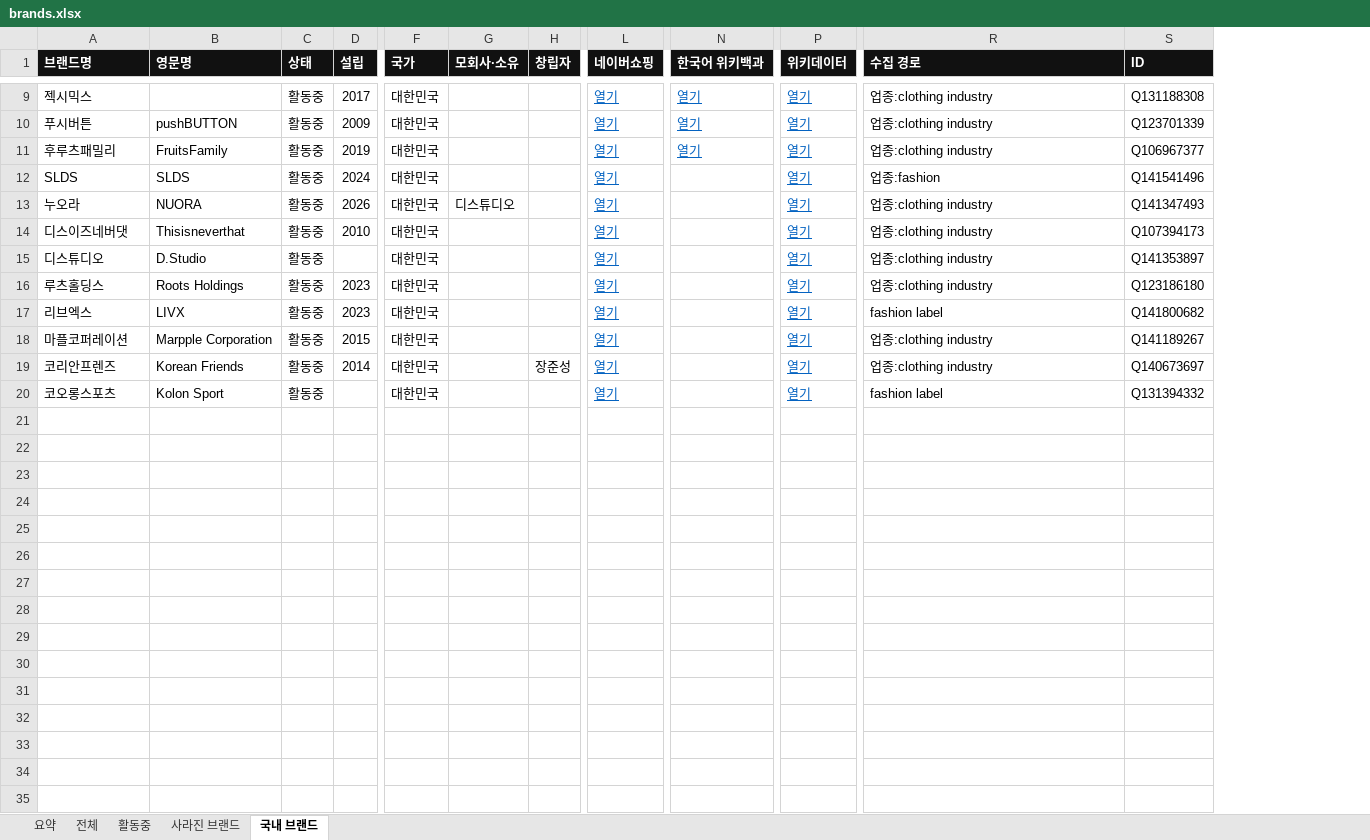
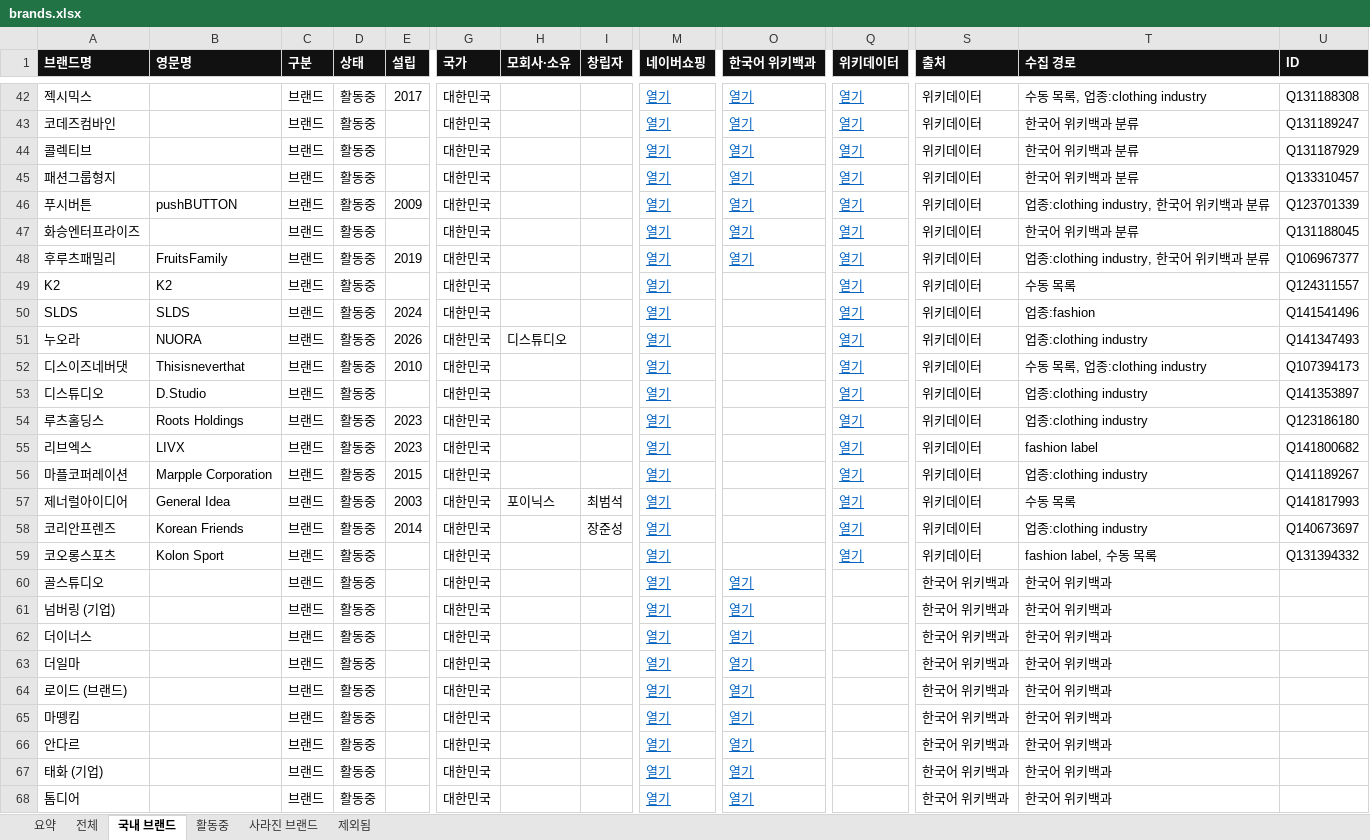
Before and after one commit to bluesiten/Brand, an Excel workbook: data/brands.xlsx, sheet 국내 브랜드, drawn as a sheet; only a part is shown, gaps mark what is left out; values as stored, in another font and other column widths than the file's, no borders; addresses are those after the commit; rows hold the shown columns only; the diff covers the shown part only; the diff names each change by its address in the sheet, - before the commit and + after, or states it on an @@ line.

```diff
--- a/data/brands.xlsx (sheet 국내 브랜드)
+++ b/data/brands.xlsx (sheet 국내 브랜드)
+sheet tab: 제외됨
@@ sheet tab order changed: 요약 | 전체 | 국내 브랜드 | 활동중 | 사라진 브랜드 | 제외됨 @@
+column C (구분), row 42: 브랜드; row 46: 브랜드; row 48: 브랜드; rows 50-56: all 브랜드; rows 58-59: 브랜드 | 브랜드
+column S (출처), row 42: 위키데이터; row 46: 위키데이터; row 48: 위키데이터; rows 50-56: all 위키데이터; rows 58-59: 위키데이터 | 위키데이터
-T42 (수집 경로): 업종:clothing industry
+T42 (수집 경로): 수동 목록, 업종:clothing industry
+row 43: 코데즈컴바인 |  | 브랜드 | 활동중 |  | 대한민국 |  |  | 열기 | 열기 | 열기 | 위키데이터 | 한국어 위키백과 분류 | Q131189247
+row 44: 콜렉티브 |  | 브랜드 | 활동중 |  | 대한민국 |  |  | 열기 | 열기 | 열기 | 위키데이터 | 한국어 위키백과 분류 | Q131187929
+row 45: 패션그룹형지 |  | 브랜드 | 활동중 |  | 대한민국 |  |  | 열기 | 열기 | 열기 | 위키데이터 | 한국어 위키백과 분류 | Q133310457
-T46 (수집 경로): 업종:clothing industry
+T46 (수집 경로): 업종:clothing industry, 한국어 위키백과 분류
+row 47: 화승엔터프라이즈 |  | 브랜드 | 활동중 |  | 대한민국 |  |  | 열기 | 열기 | 열기 | 위키데이터 | 한국어 위키백과 분류 | Q131188045
-T48 (수집 경로): 업종:clothing industry
+T48 (수집 경로): 업종:clothing industry, 한국어 위키백과 분류
+row 49: K2 | K2 | 브랜드 | 활동중 |  | 대한민국 |  |  | 열기 |  | 열기 | 위키데이터 | 수동 목록 | Q124311557
-T52 (수집 경로): 업종:clothing industry
+T52 (수집 경로): 수동 목록, 업종:clothing industry
+row 57: 제너럴아이디어 | General Idea | 브랜드 | 활동중 | 2003 | 대한민국 | 포이닉스 | 최범석 | 열기 |  | 열기 | 위키데이터 | 수동 목록 | Q141817993
-T59 (수집 경로): fashion label
+T59 (수집 경로): fashion label, 수동 목록
+row 60: 골스튜디오 |  | 브랜드 | 활동중 |  | 대한민국 |  |  | 열기 | 열기 |  | 한국어 위키백과 | 한국어 위키백과
+row 61: 넘버링 (기업) |  | 브랜드 | 활동중 |  | 대한민국 |  |  | 열기 | 열기 |  | 한국어 위키백과 | 한국어 위키백과
+row 62: 더이너스 |  | 브랜드 | 활동중 |  | 대한민국 |  |  | 열기 | 열기 |  | 한국어 위키백과 | 한국어 위키백과
+row 63: 더일마 |  | 브랜드 | 활동중 |  | 대한민국 |  |  | 열기 | 열기 |  | 한국어 위키백과 | 한국어 위키백과
+row 64: 로이드 (브랜드) |  | 브랜드 | 활동중 |  | 대한민국 |  |  | 열기 | 열기 |  | 한국어 위키백과 | 한국어 위키백과
+row 65: 마뗑킴 |  | 브랜드 | 활동중 |  | 대한민국 |  |  | 열기 | 열기 |  | 한국어 위키백과 | 한국어 위키백과
+row 66: 안다르 |  | 브랜드 | 활동중 |  | 대한민국 |  |  | 열기 | 열기 |  | 한국어 위키백과 | 한국어 위키백과
+row 67: 태화 (기업) |  | 브랜드 | 활동중 |  | 대한민국 |  |  | 열기 | 열기 |  | 한국어 위키백과 | 한국어 위키백과
+row 68: 톰디어 |  | 브랜드 | 활동중 |  | 대한민국 |  |  | 열기 | 열기 |  | 한국어 위키백과 | 한국어 위키백과
```
Also changed, not shown: 110 added rows and 8 edited cells elsewhere in this sheet, sheet 전체, sheet 활동중, sheet 사라진 브랜드, sheet 요약, 3 other files.
